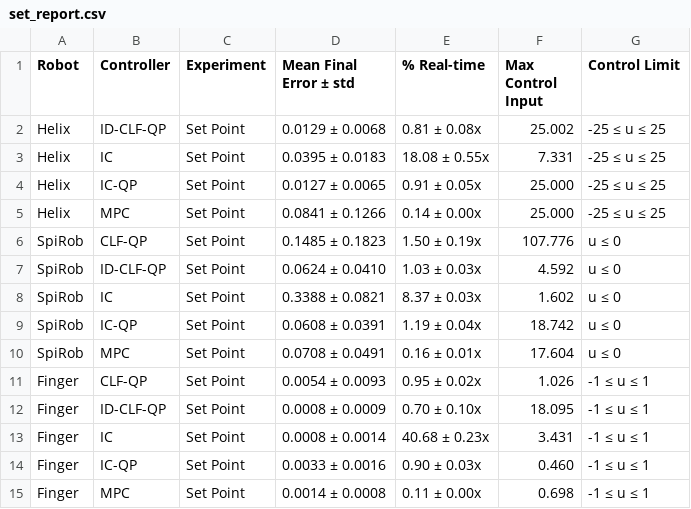
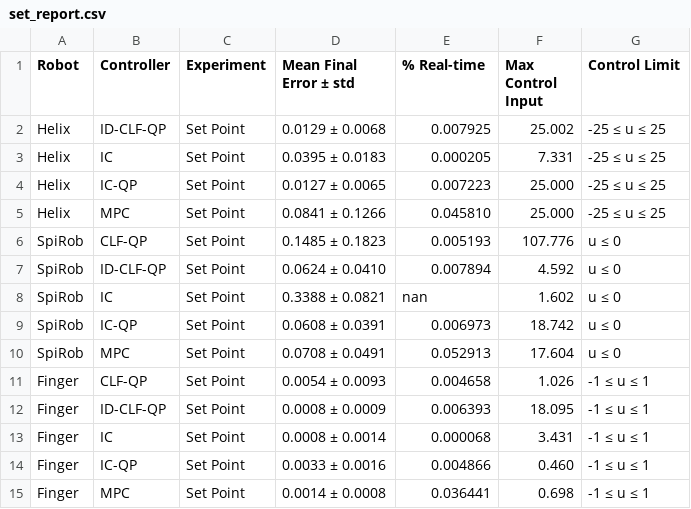
Before and after one commit to CyPhiLab/tendon_clf, a CSV file: set_report.csv, drawn as a sheet.

```diff
--- a/set_report.csv
+++ b/set_report.csv
@@ -1,15 +1,15 @@
 Robot,Controller,Experiment,Mean Final Error ± std,% Real-time,Max Control Input,Control Limit
-Helix,ID-CLF-QP,Set Point,0.0129 ± 0.0068,0.81 ± 0.08x,25.002,-25 ≤ u ≤ 25
-Helix,IC,Set Point,0.0395 ± 0.0183,18.08 ± 0.55x,7.331,-25 ≤ u ≤ 25
-Helix,IC-QP,Set Point,0.0127 ± 0.0065,0.91 ± 0.05x,25.000,-25 ≤ u ≤ 25
-Helix,MPC,Set Point,0.0841 ± 0.1266,0.14 ± 0.00x,25.000,-25 ≤ u ≤ 25
-SpiRob,CLF-QP,Set Point,0.1485 ± 0.1823,1.50 ± 0.19x,107.776,u ≤ 0
-SpiRob,ID-CLF-QP,Set Point,0.0624 ± 0.0410,1.03 ± 0.03x,4.592,u ≤ 0
-SpiRob,IC,Set Point,0.3388 ± 0.0821,8.37 ± 0.03x,1.602,u ≤ 0
-SpiRob,IC-QP,Set Point,0.0608 ± 0.0391,1.19 ± 0.04x,18.742,u ≤ 0
-SpiRob,MPC,Set Point,0.0708 ± 0.0491,0.16 ± 0.01x,17.604,u ≤ 0
-Finger,CLF-QP,Set Point,0.0054 ± 0.0093,0.95 ± 0.02x,1.026,-1 ≤ u ≤ 1
-Finger,ID-CLF-QP,Set Point,0.0008 ± 0.0009,0.70 ± 0.10x,18.095,-1 ≤ u ≤ 1
-Finger,IC,Set Point,0.0008 ± 0.0014,40.68 ± 0.23x,3.431,-1 ≤ u ≤ 1
-Finger,IC-QP,Set Point,0.0033 ± 0.0016,0.90 ± 0.03x,0.460,-1 ≤ u ≤ 1
-Finger,MPC,Set Point,0.0014 ± 0.0008,0.11 ± 0.00x,0.698,-1 ≤ u ≤ 1
+Helix,ID-CLF-QP,Set Point,0.0129 ± 0.0068,0.007925,25.002,-25 ≤ u ≤ 25
+Helix,IC,Set Point,0.0395 ± 0.0183,0.000205,7.331,-25 ≤ u ≤ 25
+Helix,IC-QP,Set Point,0.0127 ± 0.0065,0.007223,25.000,-25 ≤ u ≤ 25
+Helix,MPC,Set Point,0.0841 ± 0.1266,0.045810,25.000,-25 ≤ u ≤ 25
+SpiRob,CLF-QP,Set Point,0.1485 ± 0.1823,0.005193,107.776,u ≤ 0
+SpiRob,ID-CLF-QP,Set Point,0.0624 ± 0.0410,0.007894,4.592,u ≤ 0
+SpiRob,IC,Set Point,0.3388 ± 0.0821,nan,1.602,u ≤ 0
+SpiRob,IC-QP,Set Point,0.0608 ± 0.0391,0.006973,18.742,u ≤ 0
+SpiRob,MPC,Set Point,0.0708 ± 0.0491,0.052913,17.604,u ≤ 0
+Finger,CLF-QP,Set Point,0.0054 ± 0.0093,0.004658,1.026,-1 ≤ u ≤ 1
+Finger,ID-CLF-QP,Set Point,0.0008 ± 0.0009,0.006393,18.095,-1 ≤ u ≤ 1
+Finger,IC,Set Point,0.0008 ± 0.0014,0.000068,3.431,-1 ≤ u ≤ 1
+Finger,IC-QP,Set Point,0.0033 ± 0.0016,0.004866,0.460,-1 ≤ u ≤ 1
+Finger,MPC,Set Point,0.0014 ± 0.0008,0.036441,0.698,-1 ≤ u ≤ 1
```
Also changed, not shown: tracking_report.csv, 2 other files.
